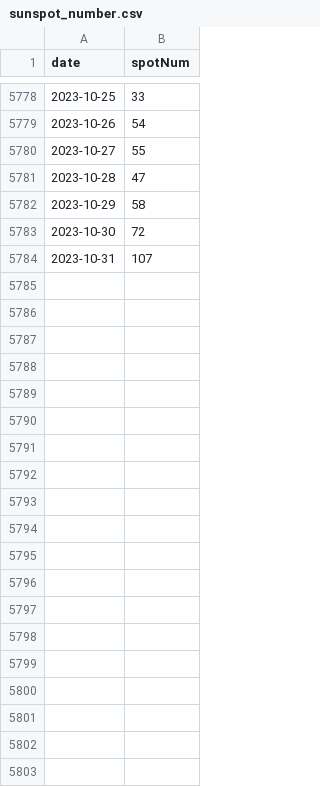
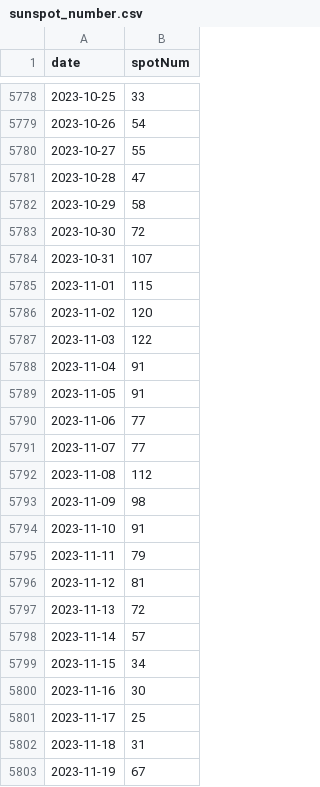
Before and after one commit to ndlopez/scrapped, a CSV file: data/sunspot_number.csv, drawn as a sheet; only a part is shown, gaps mark what is left out; the diff covers the shown part only.

Commit message:
Updated sunspot data

```diff
--- a/data/sunspot_number.csv
+++ b/data/sunspot_number.csv
@@ -5784 +5784,20 @@ date,spotNum
 2023-10-31,107
+2023-11-01,115
+2023-11-02,120
+2023-11-03,122
+2023-11-04,91
+2023-11-05,91
+2023-11-06,77
+2023-11-07,77
+2023-11-08,112
+2023-11-09,98
+2023-11-10,91
+2023-11-11,79
+2023-11-12,81
+2023-11-13,72
+2023-11-14,57
+2023-11-15,34
+2023-11-16,30
+2023-11-17,25
+2023-11-18,31
+2023-11-19,67
```
Also changed, not shown: 11 added rows elsewhere in this file, 3 other files.
